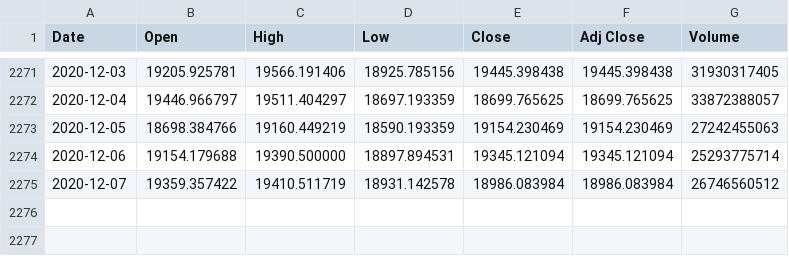
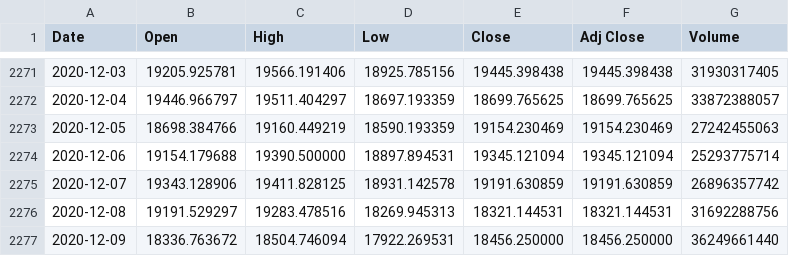
Before and after one commit to UkiDLucas/MarketIndicators.jl, a CSV file: src/DATA/original/BTC-USD.csv, drawn as a sheet; only a part is shown, gaps mark what is left out.

```diff
--- a/src/DATA/original/BTC-USD.csv
+++ b/src/DATA/original/BTC-USD.csv
@@ -2274,2 +2274,4 @@ Date,Open,High,Low,Close,Adj Close,Volume
 2020-12-06,19154.179688,19390.500000,18897.894531,19345.121094,19345.121094,25293775714
-2020-12-07,19359.357422,19410.511719,18931.142578,18986.083984,18986.083984,26746560512
+2020-12-07,19343.128906,19411.828125,18931.142578,19191.630859,19191.630859,26896357742
+2020-12-08,19191.529297,19283.478516,18269.945313,18321.144531,18321.144531,31692288756
+2020-12-09,18336.763672,18504.746094,17922.269531,18456.250000,18456.250000,36249661440
```
Also changed, not shown: src/DATA/AAPL_pedictions.csv, src/DATA/original/AAPL.csv, 23 other files.
